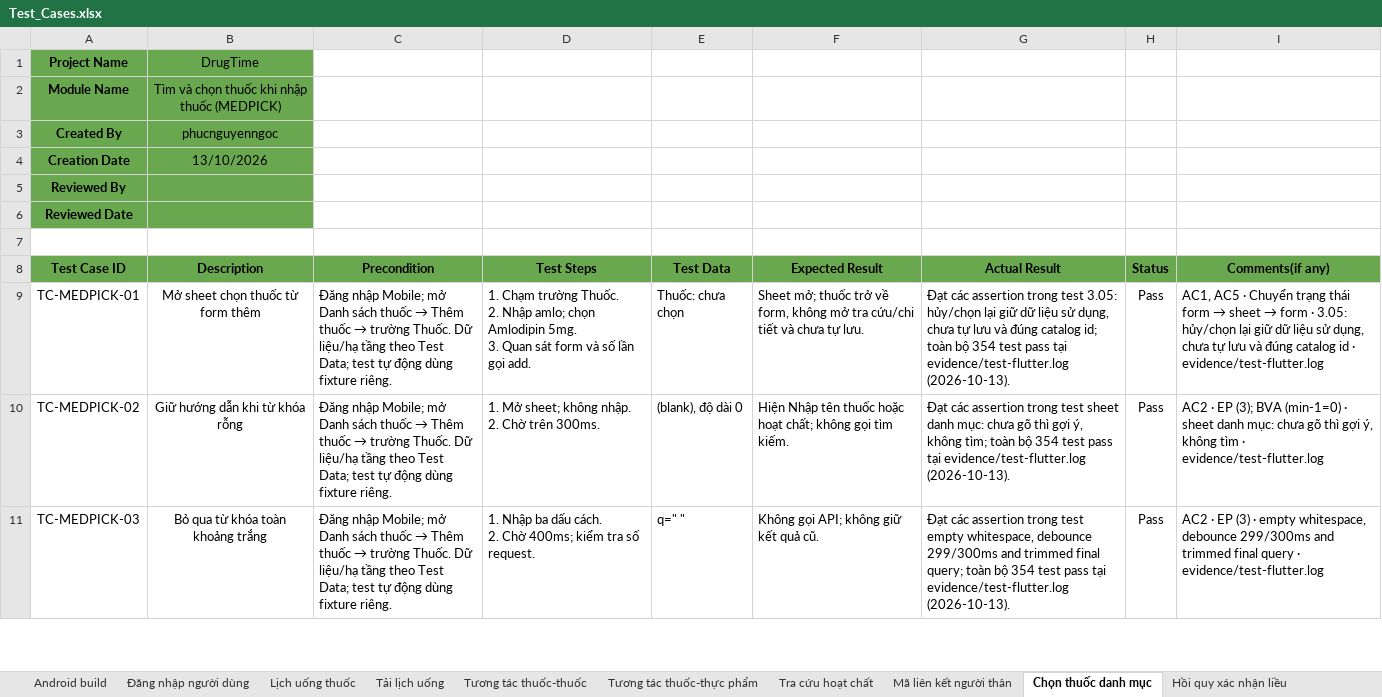
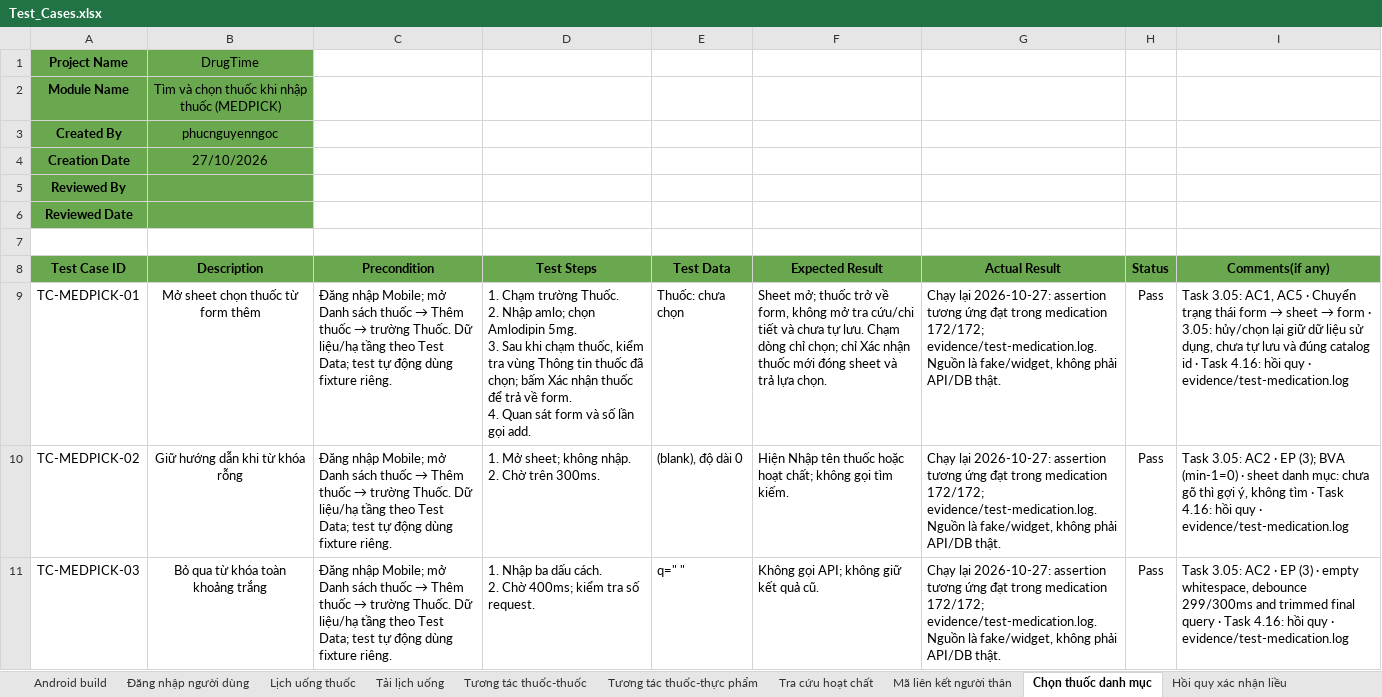
Before and after one commit to DrugTime-C1SE-07/DrugTime-docs, an Excel workbook: Team1_DTU/04_Quality_&_Testing/Test_Cases.xlsx, sheet Chọn thuốc danh mục, drawn as a sheet; only a part is shown; values as stored, in another font and other column widths than the file's, no borders; conditional formats not drawn; ↵ is a line break in a cell; the diff covers the shown part only; the diff names each change by its address in the sheet, - before the commit and + after, or states it on an @@ line.

Commit message:
test(medication): update selection confirmation cases
Refs: 4.16

```diff
--- a/Team1_DTU/04_Quality_&_Testing/Test_Cases.xlsx (sheet Chọn thuốc danh mục)
+++ b/Team1_DTU/04_Quality_&_Testing/Test_Cases.xlsx (sheet Chọn thuốc danh mục)
-B4 (Description): 13/10/2026
+B4 (Description): 27/10/2026
-D9 (Test Steps): …5mg. ↵ 3. Quan sát…
+D9 (Test Steps): …5mg. ↵ 3. Sau khi chạm thuốc, kiểm tra vùng Thông tin thuốc đã chọn; bấm Xác nhận thuốc để trả về form. ↵ 4. Quan sát…
-F9 (Expected Result): …tự lưu.
+F9 (Expected Result): …tự lưu. Chạm dòng chỉ chọn; chỉ Xác nhận thuốc mới đóng sheet và trả lựa chọn.
-G9 (Actual Result): Đạt các assertion trong test 3.05: hủy/chọn lại giữ dữ liệu sử dụng, chưa tự lưu và đúng catalog id; toàn bộ 354 test pass tại evidence/test-flutter.log (2026-10-13).
+G9 (Actual Result): Chạy lại 2026-10-27: assertion tương ứng đạt trong medication 172/172; evidence/test-medication.log. Nguồn là fake/widget, không phải API/DB thật.
@@ I9 (Comments(if any)): AC1, AC5 · Chuyển trạng thái form → sheet → form · 3.05: hủy/chọn lại giữ dữ liệu sử dụng, chưa tự lưu và đúng catalog id · evidence/test-flutter.log → Task 3.05: AC1, AC5 · Chuyển trạng thái form → sheet → form · 3.05: hủy/chọn lại giữ dữ liệu sử dụng, chưa tự lưu và đúng catalog id · Task 4.16: hồi quy · evidence/test-medication.log @@
-G10 (Actual Result): Đạt các assertion trong test sheet danh mục: chưa gõ thì gợi ý, không tìm; toàn bộ 354 test pass tại evidence/test-flutter.log (2026-10-13).
+G10 (Actual Result): Chạy lại 2026-10-27: assertion tương ứng đạt trong medication 172/172; evidence/test-medication.log. Nguồn là fake/widget, không phải API/DB thật.
-I10 (Comments(if any)): AC2 · EP (3); BVA (min-1=0) · sheet danh mục: chưa gõ thì gợi ý, không tìm · evidence/test-flutter.log
+I10 (Comments(if any)): Task 3.05: AC2 · EP (3); BVA (min-1=0) · sheet danh mục: chưa gõ thì gợi ý, không tìm · Task 4.16: hồi quy · evidence/test-medication.log
-G11 (Actual Result): Đạt các assertion trong test empty whitespace, debounce 299/300ms and trimmed final query; toàn bộ 354 test pass tại evidence/test-flutter.log (2026-10-13).
+G11 (Actual Result): Chạy lại 2026-10-27: assertion tương ứng đạt trong medication 172/172; evidence/test-medication.log. Nguồn là fake/widget, không phải API/DB thật.
-I11 (Comments(if any)): AC2 · EP (3) · empty whitespace, debounce 299/300ms and trimmed final query · evidence/test-flutter.log
+I11 (Comments(if any)): Task 3.05: AC2 · EP (3) · empty whitespace, debounce 299/300ms and trimmed final query · Task 4.16: hồi quy · evidence/test-medication.log
```
Also changed, not shown: 23 added rows, 95 edited cells and cell formats elsewhere in this sheet, sheet Report.
